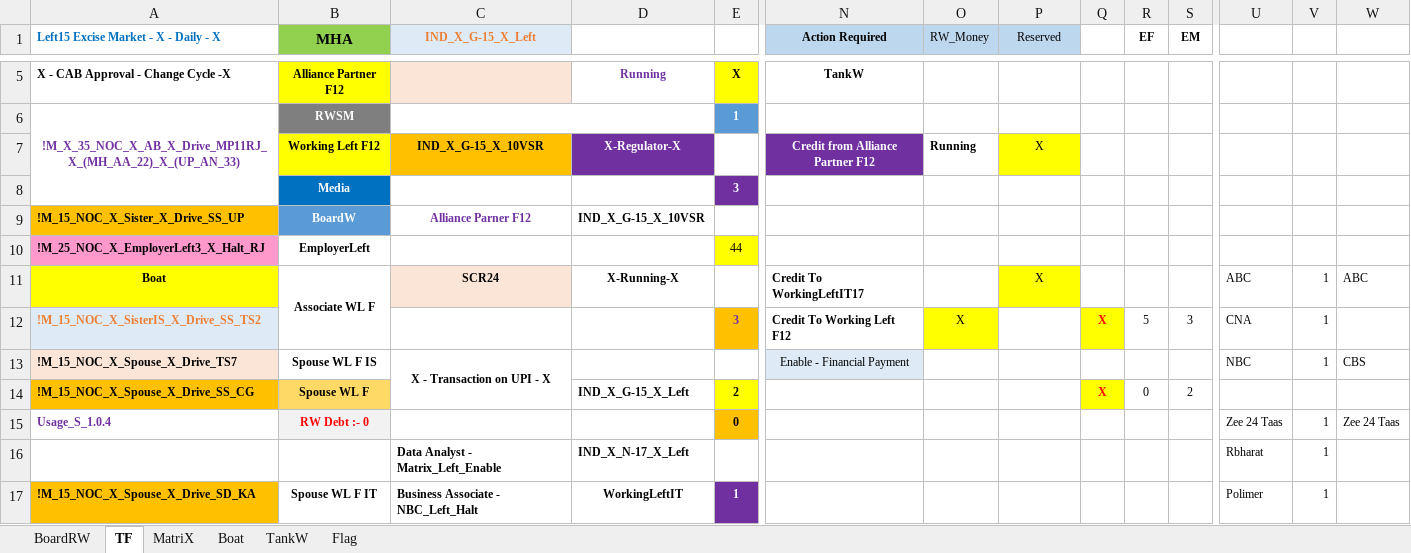
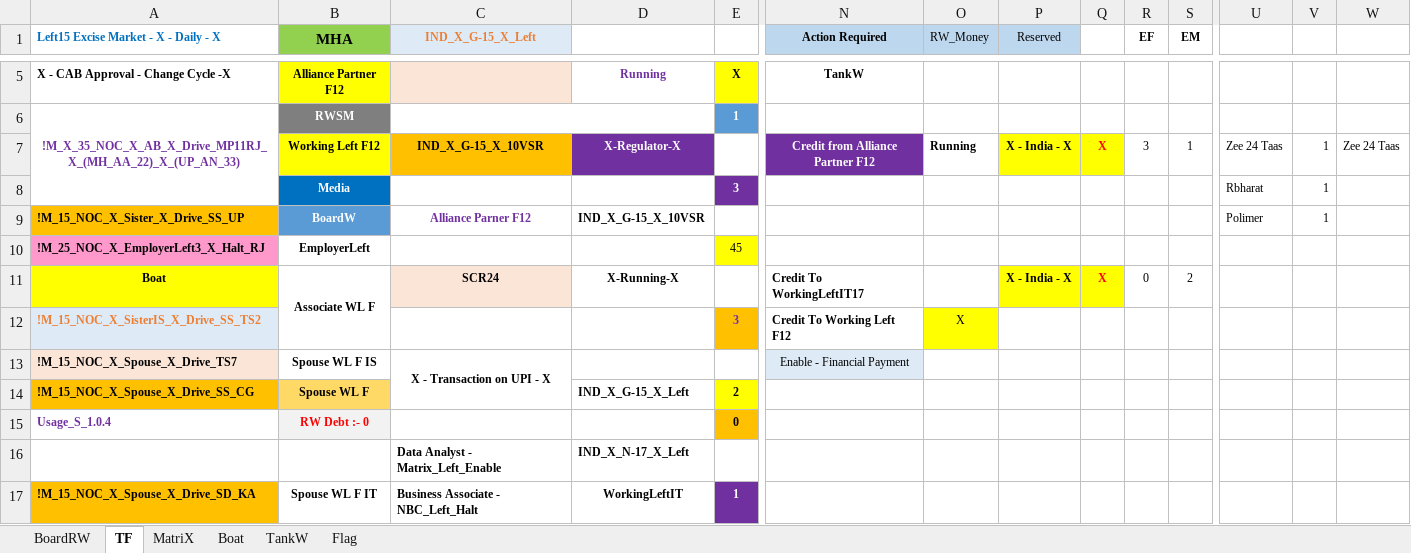
Before and after one commit to sawanCoder11/System_Work_RW, an Excel workbook: System_2.1.2.xlsx, sheet TF, drawn as a sheet; only a part is shown, gaps mark what is left out; values as stored, in another font and other column widths than the file's, no borders; removed rows and columns are numbered as before the commit, all else as after; rows hold the shown columns only; the diff covers the shown part only; the diff names each change by its address in the sheet, - before the commit and + after, or states it on an @@ line.

```diff
--- a/System_2.1.2.xlsx (sheet TF)
+++ b/System_2.1.2.xlsx (sheet TF)
-row 7:  | Working Left F12 | IND_X_G-15_X_10VSR | X-Regulator-X |  | Credit from Alliance Partner F12 | Running | X
-row 8:  | Media |  |  | 3
+row 7:  | Working Left F12 | IND_X_G-15_X_10VSR | X-Regulator-X |  | Credit from Alliance Partner F12 | Running | X - India - X | X | 3 | 1 | Zee 24 Taas | 1 | Zee 24 Taas
+row 8:  | Media |  |  | 3 |  |  |  |  |  |  | Rbharat | 1
-U9: (empty)
+U9: Polimer
-V9: (empty)
+V9: 1
-E10: 44
+E10: 45
-P11 (Reserved): X
+P11 (Reserved): X - India - X
-P11 bold: off
+P11 bold: on
-Q11: (empty)
+Q11: X
-Q11 fill: none
+Q11 fill: #FFFF00
-R11 (EF): (empty)
+R11 (EF): 0
-S11 (EM): (empty)
+S11 (EM): 2
-U11: ABC
+U11: (empty)
-V11:V13: 1
+V11:V13: (empty)
-W11: ABC
+W11: (empty)
-Q12: X
+Q12: (empty)
-Q12 fill: #FFFF00
+Q12 fill: none
-R12 (EF): 5
+R12 (EF): (empty)
-S12 (EM): 3
+S12 (EM): (empty)
-U12: CNA
+U12: (empty)
-U13: NBC
+U13: (empty)
-W13: CBS
+W13: (empty)
-Q14: X
+Q14: (empty)
-Q14 fill: #FFFF00
+Q14 fill: none
-R14 (EF): 0
+R14 (EF): (empty)
-S14 (EM): 2
+S14 (EM): (empty)
-U15: Zee 24 Taas
+U15: (empty)
-V15:V17: 1
+V15:V17: (empty)
-W15: Zee 24 Taas
+W15: (empty)
-U16: Rbharat
+U16: (empty)
-U17: Polimer
+U17: (empty)
```
Also changed, not shown: 2 added rows, 2 removed rows, 10 edited cells, cell formats and merged cells elsewhere in this sheet, sheet Boat, sheet BoardRW, sheet MatriX.
